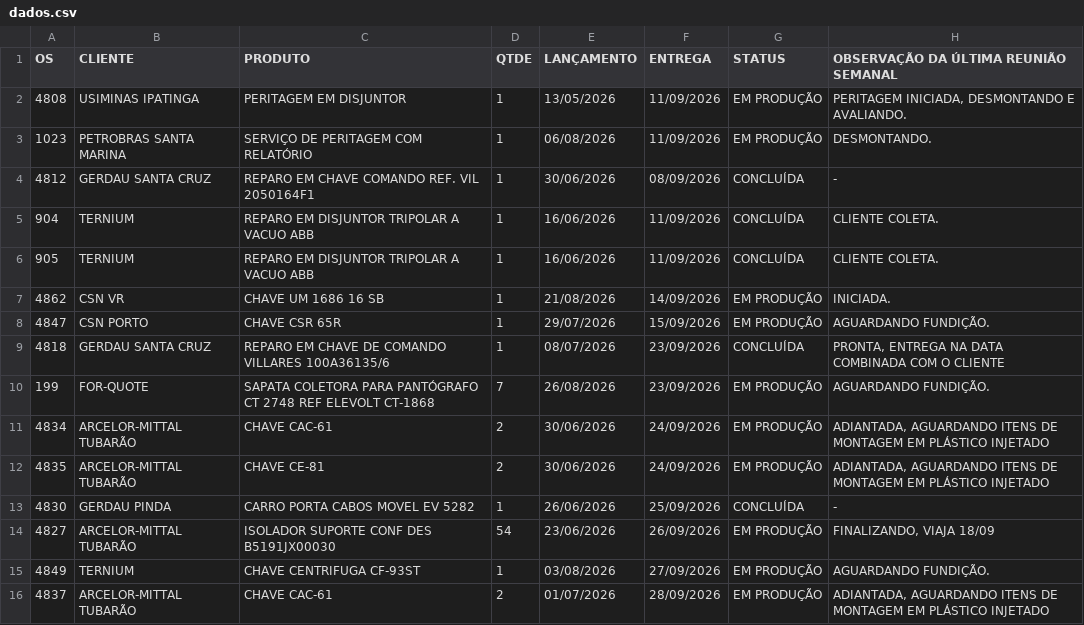
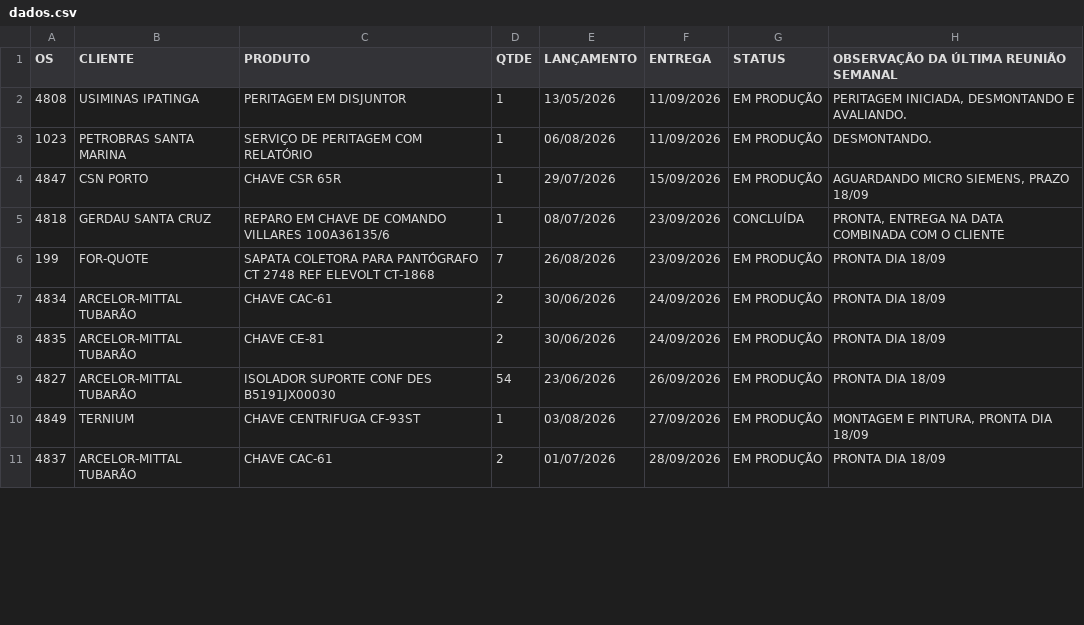
Before and after one commit to MatheusFuccio/controle-producao-v3, a CSV file: dados.csv, drawn as a sheet; only a part is shown; the diff covers the shown part only.

Commit message:
Add files via upload

```diff
--- a/dados.csv
+++ b/dados.csv
@@ -3,14 +3,9 @@
 1023;PETROBRAS SANTA MARINA;SERVIÇO DE PERITAGEM COM RELATÓRIO;1;06/08/2026;11/09/2026;EM PRODUÇÃO;DESMONTANDO.
-4812;GERDAU SANTA CRUZ;REPARO EM CHAVE COMANDO REF. VIL 2050164F1;1;30/06/2026;08/09/2026;CONCLUÍDA;-
-904;TERNIUM;REPARO EM DISJUNTOR TRIPOLAR A VACUO ABB;1;16/06/2026;11/09/2026;CONCLUÍDA;CLIENTE COLETA.
-905;TERNIUM;REPARO EM DISJUNTOR TRIPOLAR A VACUO ABB;1;16/06/2026;11/09/2026;CONCLUÍDA;CLIENTE COLETA.
-4862;CSN VR;CHAVE UM 1686 16 SB;1;21/08/2026;14/09/2026;EM PRODUÇÃO;INICIADA.
-4847;CSN PORTO;CHAVE CSR 65R;1;29/07/2026;15/09/2026;EM PRODUÇÃO;AGUARDANDO FUNDIÇÃO.
+4847;CSN PORTO;CHAVE CSR 65R;1;29/07/2026;15/09/2026;EM PRODUÇÃO;AGUARDANDO MICRO SIEMENS, PRAZO 18/09
 4818;GERDAU SANTA CRUZ;REPARO EM CHAVE DE COMANDO VILLARES 100A36135/6;1;08/07/2026;23/09/2026;CONCLUÍDA;PRONTA, ENTREGA NA DATA COMBINADA COM O CLIENTE
-199;FOR-QUOTE;SAPATA COLETORA PARA PANTÓGRAFO CT 2748 REF ELEVOLT CT-1868;7;26/08/2026;23/09/2026;EM PRODUÇÃO;AGUARDANDO FUNDIÇÃO.
-4834;ARCELOR-MITTAL TUBARÃO;CHAVE CAC-61;2;30/06/2026;24/09/2026;EM PRODUÇÃO;ADIANTADA, AGUARDANDO ITENS DE MONTAGEM EM PLÁSTICO INJETADO
-4835;ARCELOR-MITTAL TUBARÃO;CHAVE CE-81;2;30/06/2026;24/09/2026;EM PRODUÇÃO;ADIANTADA, AGUARDANDO ITENS DE MONTAGEM EM PLÁSTICO INJETADO
-4830;GERDAU PINDA;CARRO PORTA CABOS MOVEL EV 5282;1;26/06/2026;25/09/2026;CONCLUÍDA;-
-4827;ARCELOR-MITTAL TUBARÃO;ISOLADOR SUPORTE CONF DES B5191JX00030;54;23/06/2026;26/09/2026;EM PRODUÇÃO;FINALIZANDO, VIAJA 18/09
-4849;TERNIUM;CHAVE CENTRIFUGA CF-93ST;1;03/08/2026;27/09/2026;EM PRODUÇÃO;AGUARDANDO FUNDIÇÃO.
-4837;ARCELOR-MITTAL TUBARÃO;CHAVE CAC-61;2;01/07/2026;28/09/2026;EM PRODUÇÃO;ADIANTADA, AGUARDANDO ITENS DE MONTAGEM EM PLÁSTICO INJETADO
+199;FOR-QUOTE;SAPATA COLETORA PARA PANTÓGRAFO CT 2748 REF ELEVOLT CT-1868;7;26/08/2026;23/09/2026;EM PRODUÇÃO;PRONTA DIA 18/09
+4834;ARCELOR-MITTAL TUBARÃO;CHAVE CAC-61;2;30/06/2026;24/09/2026;EM PRODUÇÃO;PRONTA DIA 18/09
+4835;ARCELOR-MITTAL TUBARÃO;CHAVE CE-81;2;30/06/2026;24/09/2026;EM PRODUÇÃO;PRONTA DIA 18/09
+4827;ARCELOR-MITTAL TUBARÃO;ISOLADOR SUPORTE CONF DES B5191JX00030;54;23/06/2026;26/09/2026;EM PRODUÇÃO;PRONTA DIA 18/09
+4849;TERNIUM;CHAVE CENTRIFUGA CF-93ST;1;03/08/2026;27/09/2026;EM PRODUÇÃO;MONTAGEM E PINTURA, PRONTA DIA 18/09
+4837;ARCELOR-MITTAL TUBARÃO;CHAVE CAC-61;2;01/07/2026;28/09/2026;EM PRODUÇÃO;PRONTA DIA 18/09
```
Also changed, not shown: 1 added row, 1 removed row and 10 edited cells elsewhere in this file.
